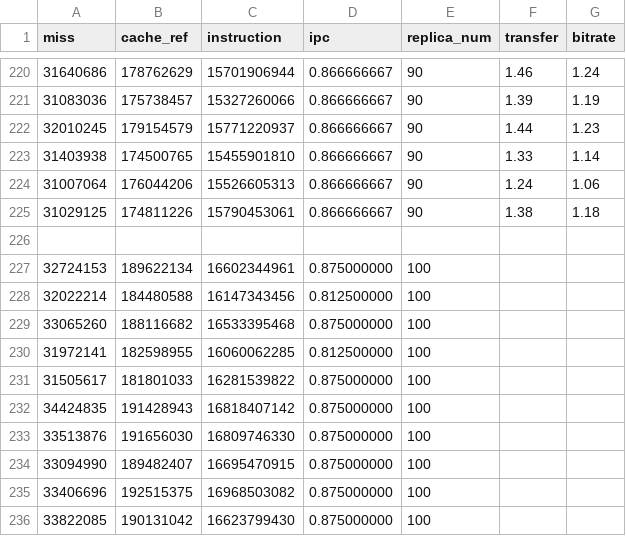
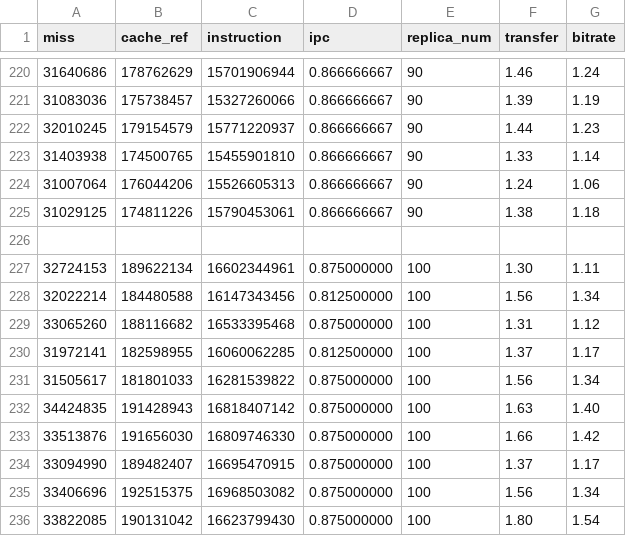
Before and after one commit to Chalkydoge/scheduler_simulator, a CSV file: data/cnf_update.csv, drawn as a sheet; only a part is shown, gaps mark what is left out.

Commit message:
update data.csv and a few figures

```diff
--- a/data/cnf_update.csv
+++ b/data/cnf_update.csv
@@ -226,11 +226,11 @@ miss,cache_ref,instruction,ipc,replica_num,transfer,bitrate
 
-32724153,189622134,16602344961,0.875000000,100
-32022214,184480588,16147343456,0.812500000,100
-33065260,188116682,16533395468,0.875000000,100
-31972141,182598955,16060062285,0.812500000,100
-31505617,181801033,16281539822,0.875000000,100
-34424835,191428943,16818407142,0.875000000,100
-33513876,191656030,16809746330,0.875000000,100
-33094990,189482407,16695470915,0.875000000,100
-33406696,192515375,16968503082,0.875000000,100
-33822085,190131042,16623799430,0.875000000,100
+32724153,189622134,16602344961,0.875000000,100,1.30,1.11
+32022214,184480588,16147343456,0.812500000,100,1.56,1.34
+33065260,188116682,16533395468,0.875000000,100,1.31,1.12
+31972141,182598955,16060062285,0.812500000,100,1.37,1.17
+31505617,181801033,16281539822,0.875000000,100,1.56,1.34
+34424835,191428943,16818407142,0.875000000,100,1.63,1.40
+33513876,191656030,16809746330,0.875000000,100,1.66,1.42
+33094990,189482407,16695470915,0.875000000,100,1.37,1.17
+33406696,192515375,16968503082,0.875000000,100,1.56,1.34
+33822085,190131042,16623799430,0.875000000,100,1.80,1.54
```
